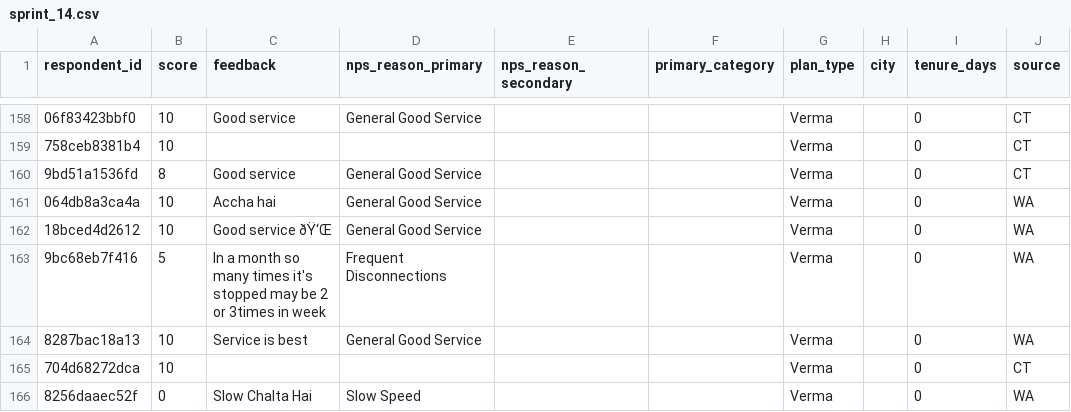
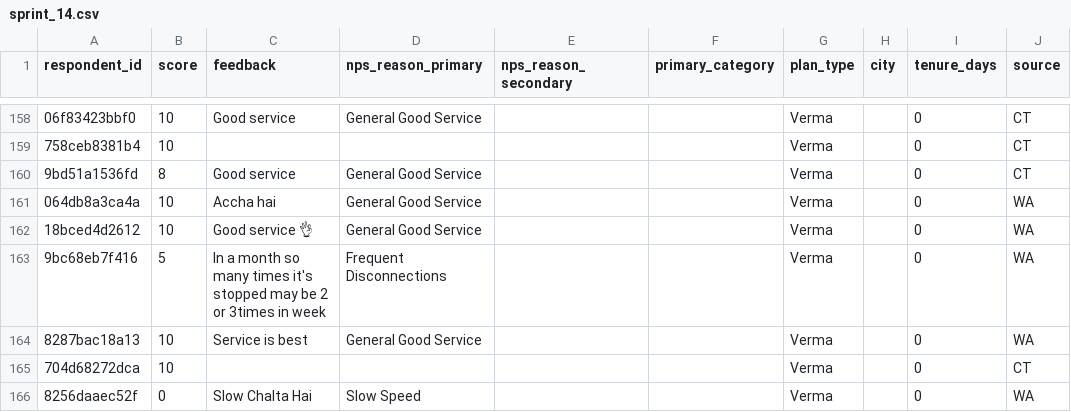
Before and after one commit to diviramola/nps-dashboard, a CSV file: public/data/sprints/sprint_14.csv, drawn as a sheet; only a part is shown, gaps mark what is left out; the diff covers the shown part only; the diff names each change by its address in the sheet, - before the commit and + after, or states it on an @@ line.

```diff
--- a/public/data/sprints/sprint_14.csv
+++ b/public/data/sprints/sprint_14.csv
-C162 (feedback): Good service ðŸ‘Œ
+C162 (feedback): Good service 👌
```
Also changed, not shown: 33 edited cells elsewhere in this file, public/data/sprints/sprint_11.csv, public/data/sprints/sprint_6.csv, 21 other files.
